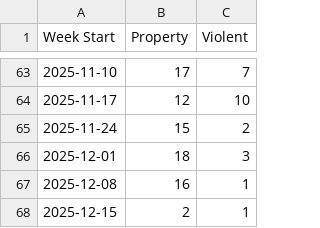
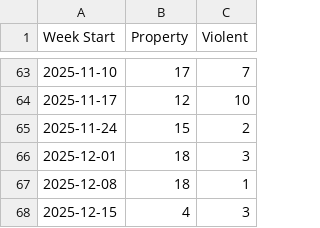
Before and after one commit to tomo-chien/usc-crime, a CSV file: data/yoyTrendChart.csv, drawn as a sheet; only a part is shown, gaps mark what is left out.

```diff
--- a/data/yoyTrendChart.csv
+++ b/data/yoyTrendChart.csv
@@ -66,3 +66,3 @@ Week Start,Property,Violent
 2025-12-01,18,3
-2025-12-08,16,1
-2025-12-15,2,1
+2025-12-08,18,1
+2025-12-15,4,3
```
Also changed, not shown: 3 other files.
